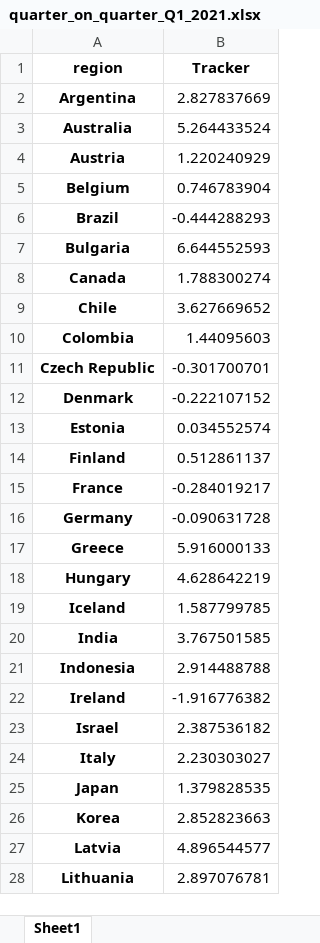
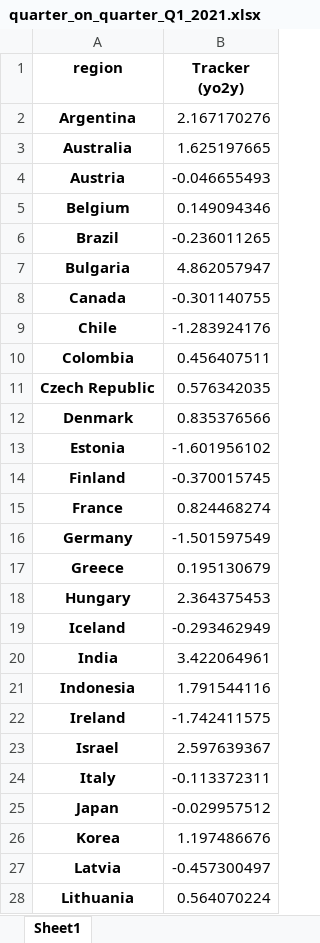
Before and after one commit to NicolasWoloszko/OECD-Weekly-Tracker, an Excel workbook: Data/quarter_on_quarter_Q1_2021.xlsx, sheet Sheet1, drawn as a sheet; only a part is shown; values as stored, in another font and other column widths than the file's, no borders; the diff covers the shown part only; the diff names each change by its address in the sheet, - before the commit and + after, or states it on an @@ line.

```diff
--- a/Data/quarter_on_quarter_Q1_2021.xlsx (sheet Sheet1)
+++ b/Data/quarter_on_quarter_Q1_2021.xlsx (sheet Sheet1)
-B1: Tracker
+B1: Tracker (yo2y)
-B2 (Tracker (yo2y)): 2.827837669
+B2 (Tracker (yo2y)): 2.167170276
-B3 (Tracker (yo2y)): 5.264433524
+B3 (Tracker (yo2y)): 1.625197665
-B4 (Tracker (yo2y)): 1.220240929
+B4 (Tracker (yo2y)): -0.046655493
-B5 (Tracker (yo2y)): 0.746783904
+B5 (Tracker (yo2y)): 0.149094346
-B6 (Tracker (yo2y)): -0.444288293
+B6 (Tracker (yo2y)): -0.236011265
-B7 (Tracker (yo2y)): 6.644552593
+B7 (Tracker (yo2y)): 4.862057947
-B8 (Tracker (yo2y)): 1.788300274
+B8 (Tracker (yo2y)): -0.301140755
-B9 (Tracker (yo2y)): 3.627669652
+B9 (Tracker (yo2y)): -1.283924176
-B10 (Tracker (yo2y)): 1.44095603
+B10 (Tracker (yo2y)): 0.456407511
-B11 (Tracker (yo2y)): -0.301700701
+B11 (Tracker (yo2y)): 0.576342035
-B12 (Tracker (yo2y)): -0.222107152
+B12 (Tracker (yo2y)): 0.835376566
-B13 (Tracker (yo2y)): 0.034552574
+B13 (Tracker (yo2y)): -1.601956102
-B14 (Tracker (yo2y)): 0.512861137
+B14 (Tracker (yo2y)): -0.370015745
-B15 (Tracker (yo2y)): -0.284019217
+B15 (Tracker (yo2y)): 0.824468274
-B16 (Tracker (yo2y)): -0.090631728
+B16 (Tracker (yo2y)): -1.501597549
-B17 (Tracker (yo2y)): 5.916000133
+B17 (Tracker (yo2y)): 0.195130679
-B18 (Tracker (yo2y)): 4.628642219
+B18 (Tracker (yo2y)): 2.364375453
-B19 (Tracker (yo2y)): 1.587799785
+B19 (Tracker (yo2y)): -0.293462949
-B20 (Tracker (yo2y)): 3.767501585
+B20 (Tracker (yo2y)): 3.422064961
-B21 (Tracker (yo2y)): 2.914488788
+B21 (Tracker (yo2y)): 1.791544116
-B22 (Tracker (yo2y)): -1.916776382
+B22 (Tracker (yo2y)): -1.742411575
-B23 (Tracker (yo2y)): 2.387536182
+B23 (Tracker (yo2y)): 2.597639367
-B24 (Tracker (yo2y)): 2.230303027
+B24 (Tracker (yo2y)): -0.113372311
-B25 (Tracker (yo2y)): 1.379828535
+B25 (Tracker (yo2y)): -0.029957512
-B26 (Tracker (yo2y)): 2.852823663
+B26 (Tracker (yo2y)): 1.197486676
-B27 (Tracker (yo2y)): 4.896544577
+B27 (Tracker (yo2y)): -0.457300497
-B28 (Tracker (yo2y)): 2.897076781
+B28 (Tracker (yo2y)): 0.564070224
```
Also changed, not shown: 18 edited cells elsewhere in this sheet, Data/quarter_on_quarter.xlsx.
